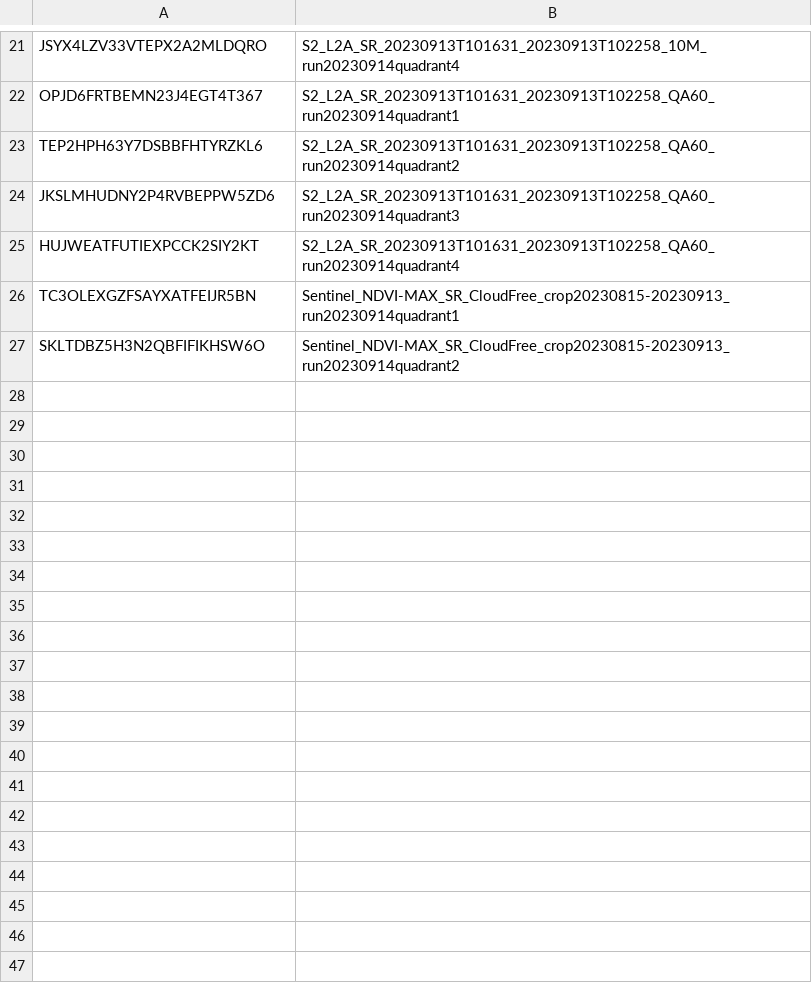
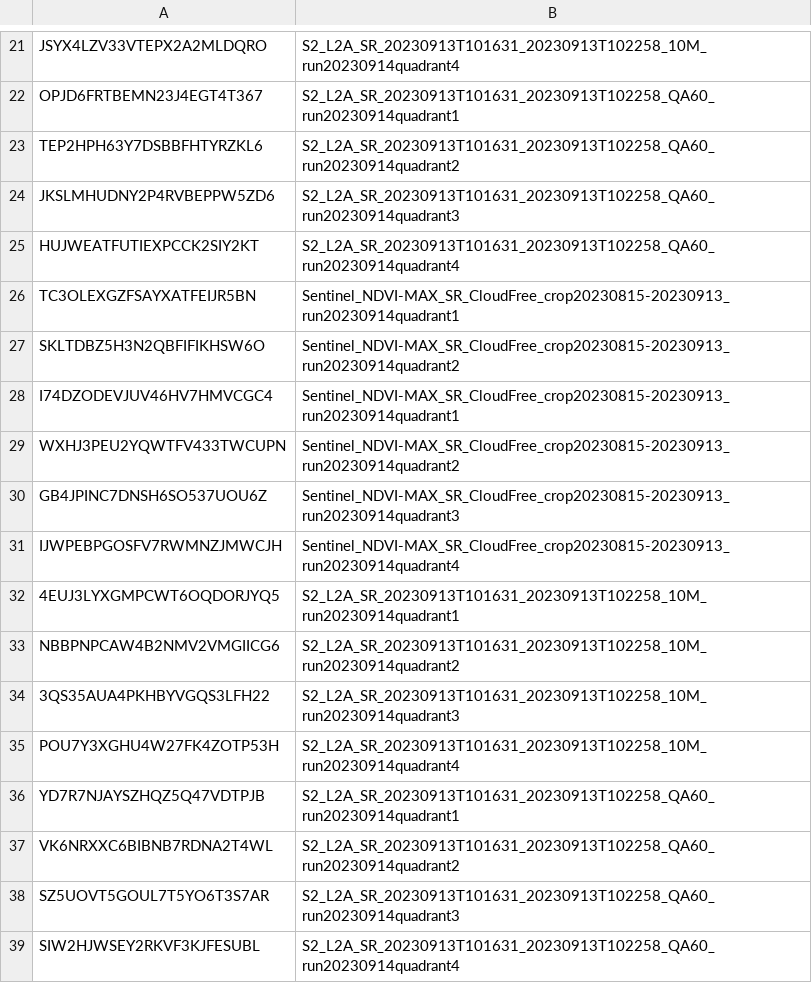
Before and after one commit to gilliM/topo-satromo, a CSV file: processing/running_tasks.csv, drawn as a sheet; only a part is shown, gaps mark what is left out; the diff names each change by its address in the sheet, - before the commit and + after, or states it on an @@ line.

```diff
--- a/processing/running_tasks.csv
+++ b/processing/running_tasks.csv
+row 28: I74DZODEVJUV46HV7HMVCGC4 | Sentinel_NDVI-MAX_SR_CloudFree_crop20230815-20230913_run20230914quadrant1
+row 29: WXHJ3PEU2YQWTFV433TWCUPN | Sentinel_NDVI-MAX_SR_CloudFree_crop20230815-20230913_run20230914quadrant2
+row 30: GB4JPINC7DNSH6SO537UOU6Z | Sentinel_NDVI-MAX_SR_CloudFree_crop20230815-20230913_run20230914quadrant3
+row 31: IJWPEBPGOSFV7RWMNZJMWCJH | Sentinel_NDVI-MAX_SR_CloudFree_crop20230815-20230913_run20230914quadrant4
+row 32: 4EUJ3LYXGMPCWT6OQDORJYQ5 | S2_L2A_SR_20230913T101631_20230913T102258_10M_run20230914quadrant1
+row 33: NBBPNPCAW4B2NMV2VMGIICG6 | S2_L2A_SR_20230913T101631_20230913T102258_10M_run20230914quadrant2
+row 34: 3QS35AUA4PKHBYVGQS3LFH22 | S2_L2A_SR_20230913T101631_20230913T102258_10M_run20230914quadrant3
+row 35: POU7Y3XGHU4W27FK4ZOTP53H | S2_L2A_SR_20230913T101631_20230913T102258_10M_run20230914quadrant4
+row 36: YD7R7NJAYSZHQZ5Q47VDTPJB | S2_L2A_SR_20230913T101631_20230913T102258_QA60_run20230914quadrant1
+row 37: VK6NRXXC6BIBNB7RDNA2T4WL | S2_L2A_SR_20230913T101631_20230913T102258_QA60_run20230914quadrant2
+row 38: SZ5UOVT5GOUL7T5YO6T3S7AR | S2_L2A_SR_20230913T101631_20230913T102258_QA60_run20230914quadrant3
+row 39: SIW2HJWSEY2RKVF3KJFESUBL | S2_L2A_SR_20230913T101631_20230913T102258_QA60_run20230914quadrant4
```
Also changed, not shown: 5 other files.
